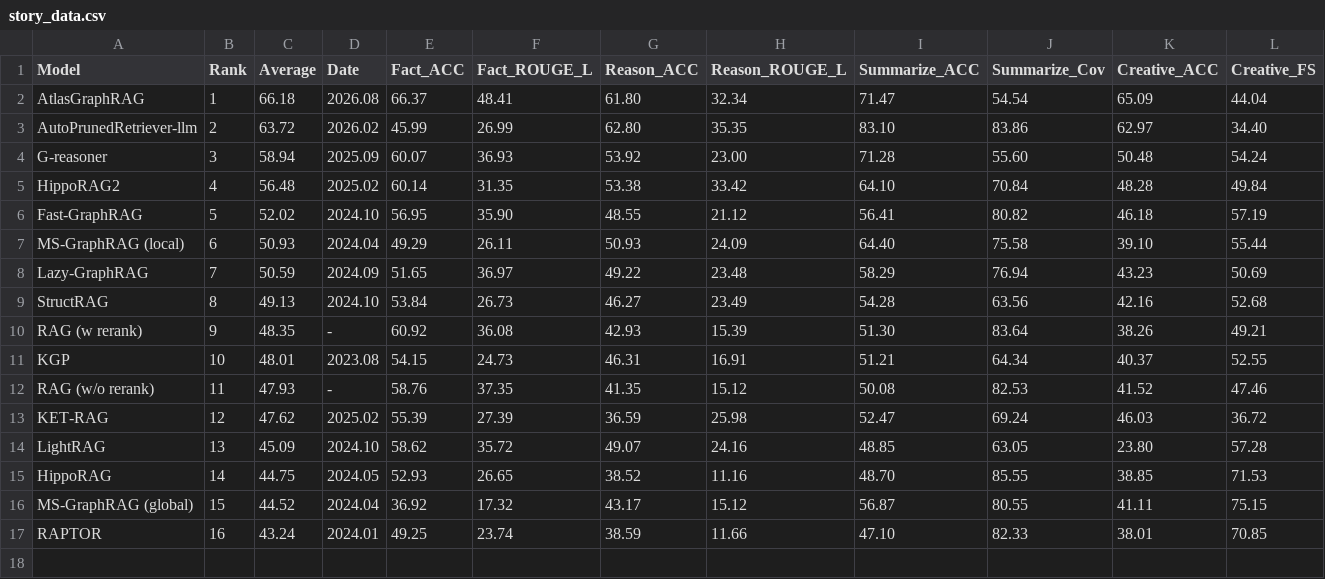
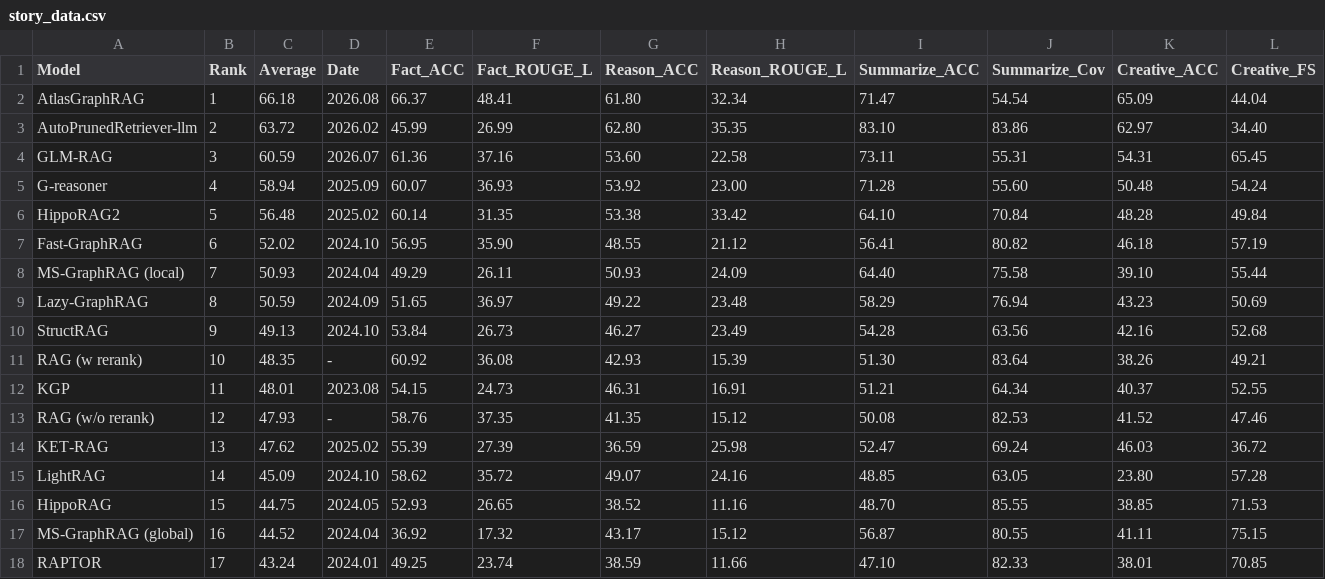
Before and after one commit to GraphRAG-Bench/GraphRAG-Bench.github.io, a CSV file: story_data.csv, drawn as a sheet; only a part is shown; addresses are those after the commit; rows hold the shown columns only; the diff names each change by its address in the sheet, - before the commit and + after, or states it on an @@ line.

```diff
--- a/story_data.csv
+++ b/story_data.csv
+row 4: GLM-RAG | 3 | 60.59 | 2026.07 | 61.36 | 37.16 | 53.60 | 22.58 | 73.11 | 55.31 | 54.31 | 65.45
-B5 (Rank): 3
+B5 (Rank): 4
-B6 (Rank): 4
+B6 (Rank): 5
-B7 (Rank): 5
+B7 (Rank): 6
-B8 (Rank): 6
+B8 (Rank): 7
-B9 (Rank): 7
+B9 (Rank): 8
-B10 (Rank): 8
+B10 (Rank): 9
-B11 (Rank): 9
+B11 (Rank): 10
-B12 (Rank): 10
+B12 (Rank): 11
-B13 (Rank): 11
+B13 (Rank): 12
-B14 (Rank): 12
+B14 (Rank): 13
-B15 (Rank): 13
+B15 (Rank): 14
-B16 (Rank): 14
+B16 (Rank): 15
-B17 (Rank): 15
+B17 (Rank): 16
-B18 (Rank): 16
+B18 (Rank): 17
```
Also changed, not shown: medical_data.csv.
